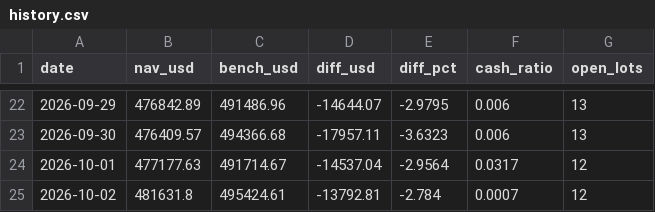
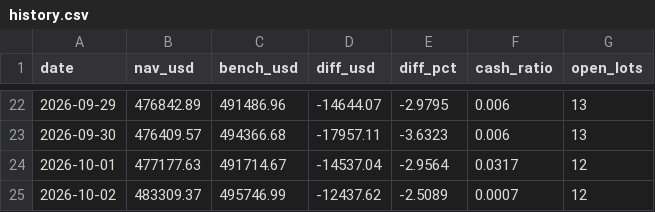
Before and after one commit to kimurap-collab/vs-sp500, a CSV file: ledger/rsi/history.csv, drawn as a sheet; only a part is shown, gaps mark what is left out.

```diff
--- a/ledger/rsi/history.csv
+++ b/ledger/rsi/history.csv
@@ -24,2 +24,2 @@ date,nav_usd,bench_usd,diff_usd,diff_pct,cash_ratio,open_lots
 2026-10-01,477177.63,491714.67,-14537.04,-2.9564,0.0317,12
-2026-10-02,481631.8,495424.61,-13792.81,-2.784,0.0007,12
+2026-10-02,483309.37,495746.99,-12437.62,-2.5089,0.0007,12
```
Also changed, not shown: ledger/history.csv, 4 other files.
